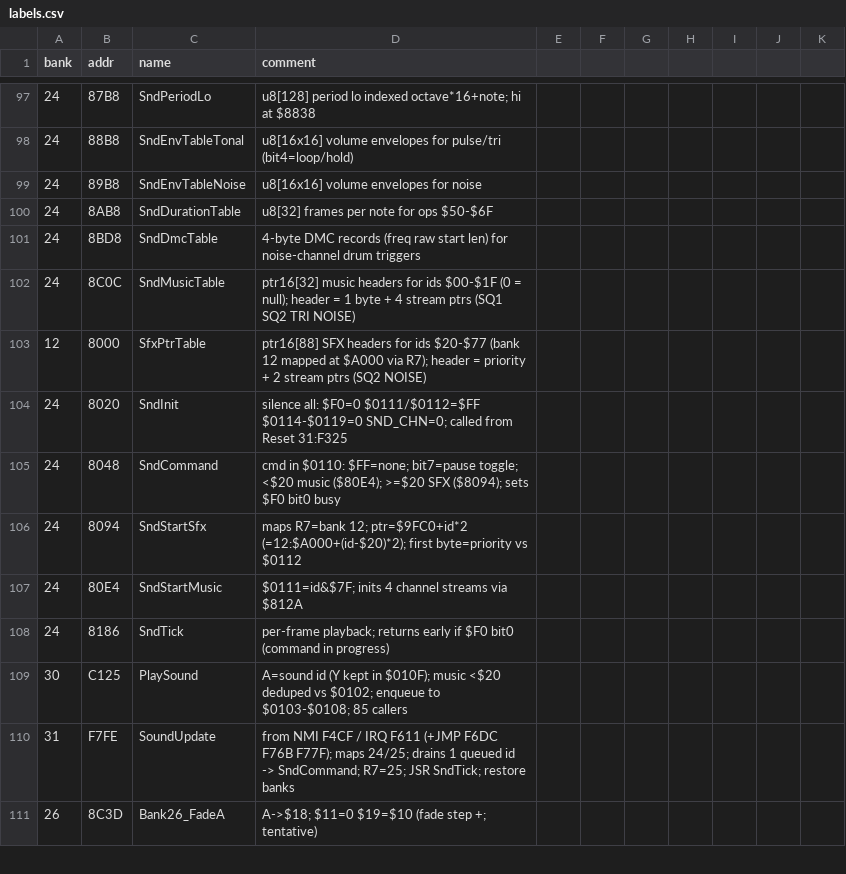
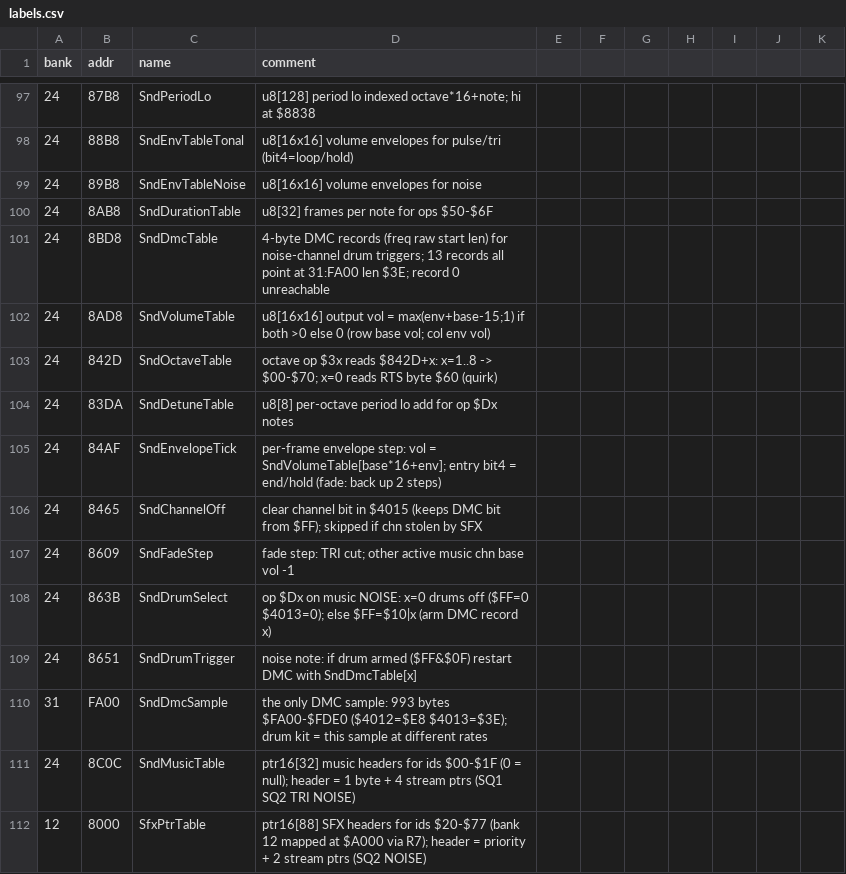
Before and after one commit to sleepy9090/CRYSTAL-AI-LIS, a CSV file: labels.csv, drawn as a sheet; only a part is shown, gaps mark what is left out; the shorter side is filled out with more unchanged rows.

Commit message:
RE session 26: Ph4 assets 4/5 — done session 26: tools/sound_export.py → web/data/sou

```diff
--- a/labels.csv
+++ b/labels.csv
@@ -100,3 +100,12 @@ bank,addr,name,comment
 24,8AB8,SndDurationTable,u8[32] frames per note for ops $50-$6F
-24,8BD8,SndDmcTable,4-byte DMC records (freq raw start len) for noise-channel drum triggers
+24,8BD8,SndDmcTable,4-byte DMC records (freq raw start len) for noise-channel drum triggers; 13 records all point at 31:FA00 len $3E; record 0 unreachable
+24,8AD8,SndVolumeTable,u8[16x16] output vol = max(env+base-15;1) if both >0 else 0 (row base vol; col env vol)
+24,842D,SndOctaveTable,octave op $3x reads $842D+x: x=1..8 -> $00-$70; x=0 reads RTS byte $60 (quirk)
+24,83DA,SndDetuneTable,u8[8] per-octave period lo add for op $Dx notes
+24,84AF,SndEnvelopeTick,per-frame envelope step: vol = SndVolumeTable[base*16+env]; entry bit4 = end/hold (fade: back up 2 steps)
+24,8465,SndChannelOff,clear channel bit in $4015 (keeps DMC bit from $FF); skipped if chn stolen by SFX
+24,8609,SndFadeStep,fade step: TRI cut; other active music chn base vol -1
+24,863B,SndDrumSelect,op $Dx on music NOISE: x=0 drums off ($FF=0 $4013=0); else $FF=$10|x (arm DMC record x)
+24,8651,SndDrumTrigger,noise note: if drum armed ($FF&$0F) restart DMC with SndDmcTable[x]
+31,FA00,SndDmcSample,the only DMC sample: 993 bytes $FA00-$FDE0 ($4012=$E8 $4013=$3E); drum kit = this sample at different rates
 24,8C0C,SndMusicTable,ptr16[32] music headers for ids $00-$1F (0 = null); header = 1 byte + 4 stream ptrs (SQ1 SQ2 TRI NOISE)
```
Also changed, not shown: 4 other files.
